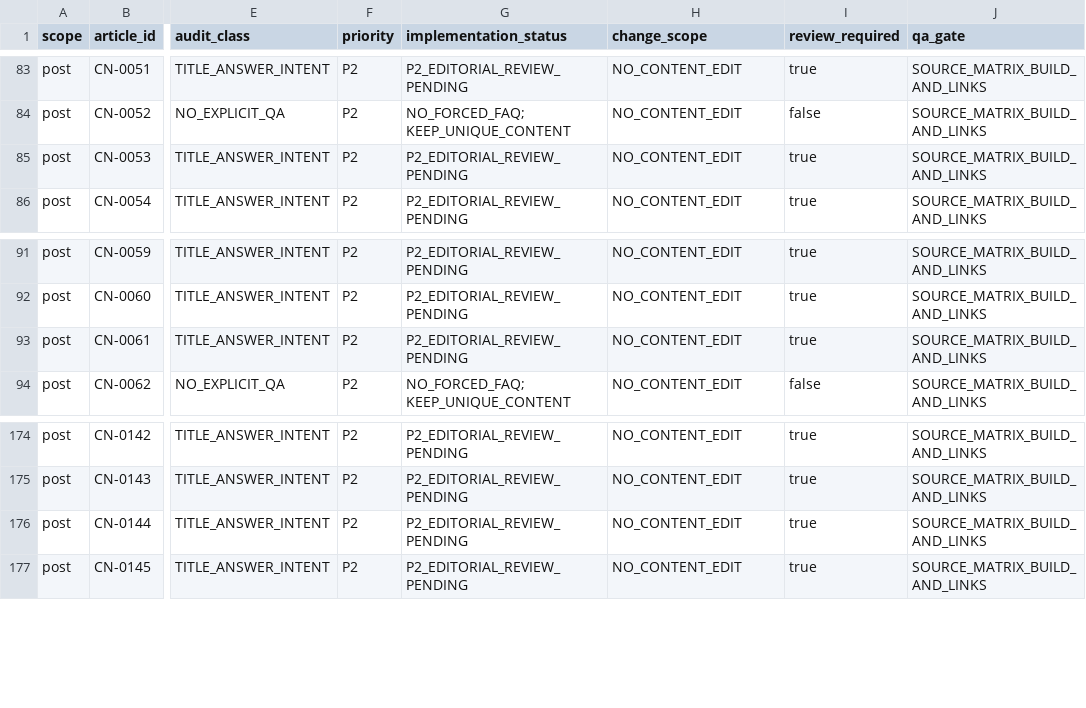
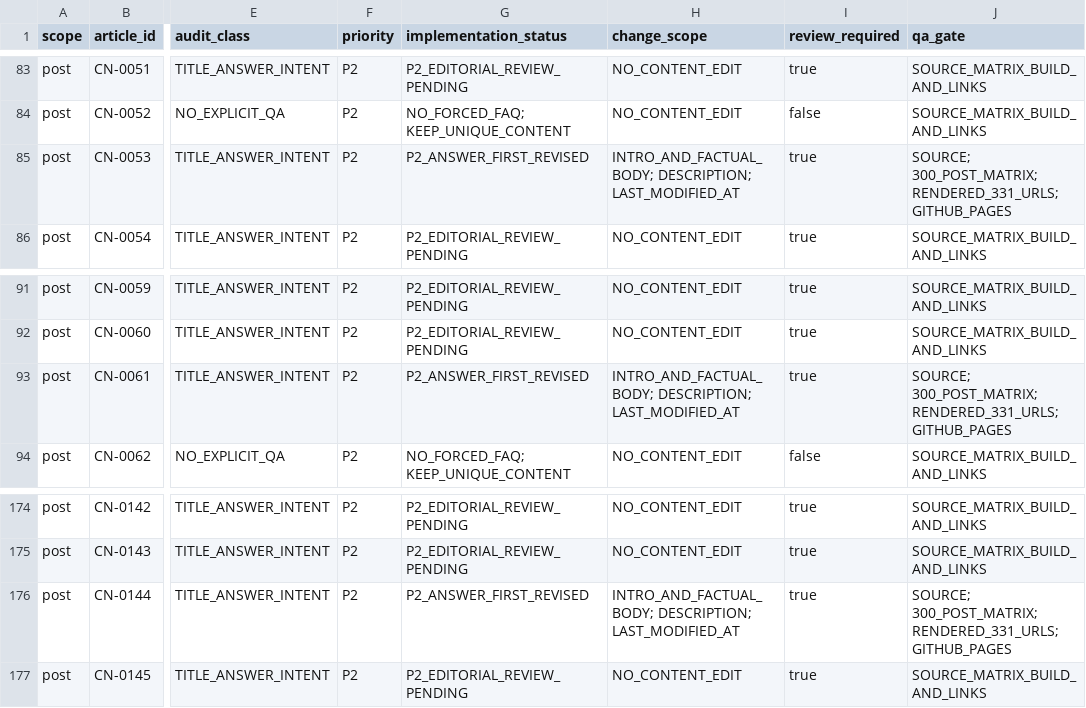
Before and after one commit to thuexemayhanoi/china, a CSV file: docs/AI-SEARCH-FAQ-IMPLEMENTATION-MATRIX.csv, drawn as a sheet; only a part is shown, gaps mark what is left out; the diff covers the shown part only; the diff names each change by its address in the sheet, - before the commit and + after, or states it on an @@ line.

Commit message:
CHINA: improve 5 P1 topic guides and 5 P2 AI Search answer posts
* seo(china): replace generic topic Q&A with evidence-based answers for topics/pricing/monthly/index.html

* seo(china): replace generic topic Q&A with evidence-based answers for topics/rental/electric/index.html

* seo(china): replace generic topic Q&A with evidence-based answers for topics/50cc/checklist/index.html

* seo(china): replace generic topic Q&A with evidence-based answers for topics/guides/maintenance/index.html

* seo(china): replace generic topic Q&A with evidence-based answers for topics/old-quarter/planning/index.html

* seo(china): factual answer-first editorial improvement 2026-10-11-hanoi-pricing-daily-03.md

* seo(china): factual answer-first editorial improvement 2026-10-11-hanoi-pricing-daily-11.md

* seo(china): factual answer-first editorial improvement 2026-10-11-hanoi-pricing-periods-17.md

* seo(china): factual answer-first editorial improvement 2026-10-11-hanoi-fifty-rules-19.md

* seo(china): factual answer-first editorial improvement 2026-10-11-hanoi-pricing-periods-13.md

* seo(china): advance 5 P1 topics and 5 P2 article rows in the 331 URL implementation matrix

* test(china): verify P1 topic Q&A actually revised, distinct and free of forced FAQPage markup

* docs(china): log 10 verified P1/P2 AEO content corrections and 331 URL matrix accounting

```diff
--- a/docs/AI-SEARCH-FAQ-IMPLEMENTATION-MATRIX.csv
+++ b/docs/AI-SEARCH-FAQ-IMPLEMENTATION-MATRIX.csv
-G85 (implementation_status): P2_EDITORIAL_REVIEW_PENDING
+G85 (implementation_status): P2_ANSWER_FIRST_REVISED
-H85 (change_scope): NO_CONTENT_EDIT
+H85 (change_scope): INTRO_AND_FACTUAL_BODY; DESCRIPTION; LAST_MODIFIED_AT
-J85 (qa_gate): SOURCE_MATRIX_BUILD_AND_LINKS
+J85 (qa_gate): SOURCE; 300_POST_MATRIX; RENDERED_331_URLS; GITHUB_PAGES
-G93 (implementation_status): P2_EDITORIAL_REVIEW_PENDING
+G93 (implementation_status): P2_ANSWER_FIRST_REVISED
-H93 (change_scope): NO_CONTENT_EDIT
+H93 (change_scope): INTRO_AND_FACTUAL_BODY; DESCRIPTION; LAST_MODIFIED_AT
-J93 (qa_gate): SOURCE_MATRIX_BUILD_AND_LINKS
+J93 (qa_gate): SOURCE; 300_POST_MATRIX; RENDERED_331_URLS; GITHUB_PAGES
-G176 (implementation_status): P2_EDITORIAL_REVIEW_PENDING
+G176 (implementation_status): P2_ANSWER_FIRST_REVISED
-H176 (change_scope): NO_CONTENT_EDIT
+H176 (change_scope): INTRO_AND_FACTUAL_BODY; DESCRIPTION; LAST_MODIFIED_AT
-J176 (qa_gate): SOURCE_MATRIX_BUILD_AND_LINKS
+J176 (qa_gate): SOURCE; 300_POST_MATRIX; RENDERED_331_URLS; GITHUB_PAGES
```
Also changed, not shown: 21 edited cells elsewhere in this file, 12 other files.
